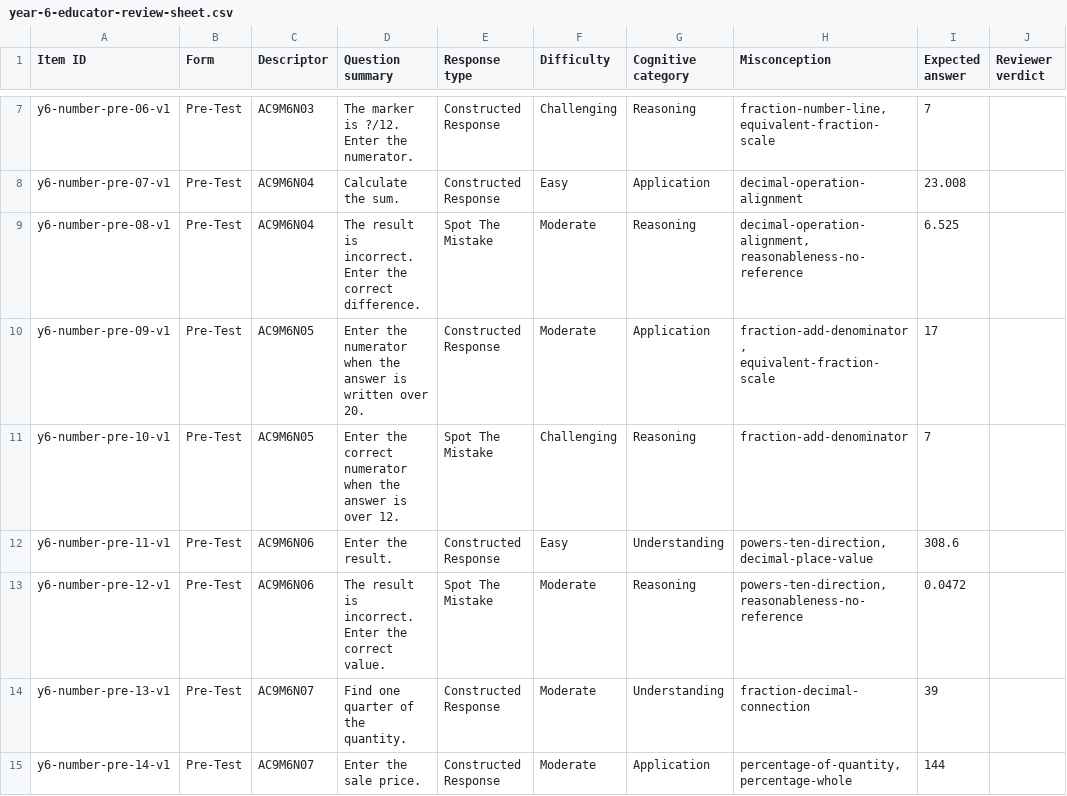
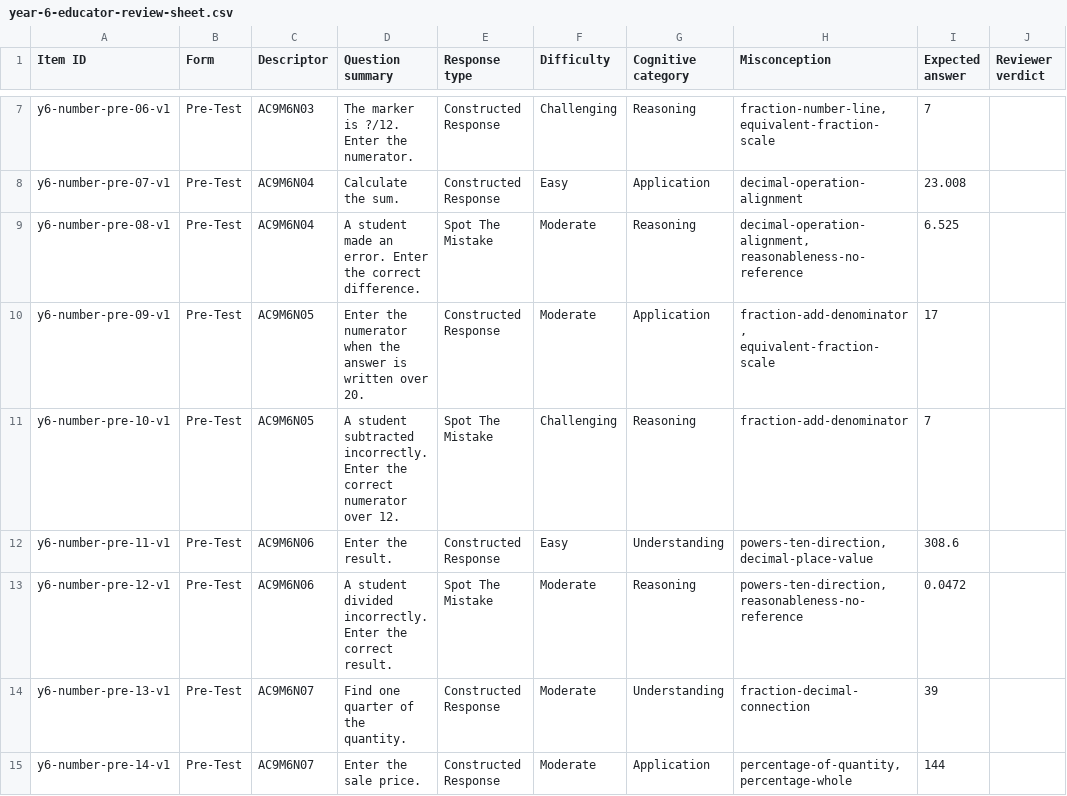
Before and after one commit to seanjohns922-sketch/Level-Up-Learning2.0, a CSV file: docs/number-nexus/year-6-educator-review-sheet.csv, drawn as a sheet; only a part is shown, gaps mark what is left out; the diff covers the shown part only; the diff names each change by its address in the sheet, - before the commit and + after, or states it on an @@ line.

Commit message:
Clarify Level 6 assessment response tasks

```diff
--- a/docs/number-nexus/year-6-educator-review-sheet.csv
+++ b/docs/number-nexus/year-6-educator-review-sheet.csv
-D9 (Question summary): The result is incorrect. Enter the…
+D9 (Question summary): A student made an error. Enter the…
-D11 (Question summary): Enter the correct numerator when the answer is over 12.
+D11 (Question summary): A student subtracted incorrectly. Enter the correct numerator over 12.
-D13 (Question summary): The result is incorrect. Enter the correct value.
+D13 (Question summary): A student divided incorrectly. Enter the correct result.
```
Also changed, not shown: 6 edited cells elsewhere in this file, 4 other files.
